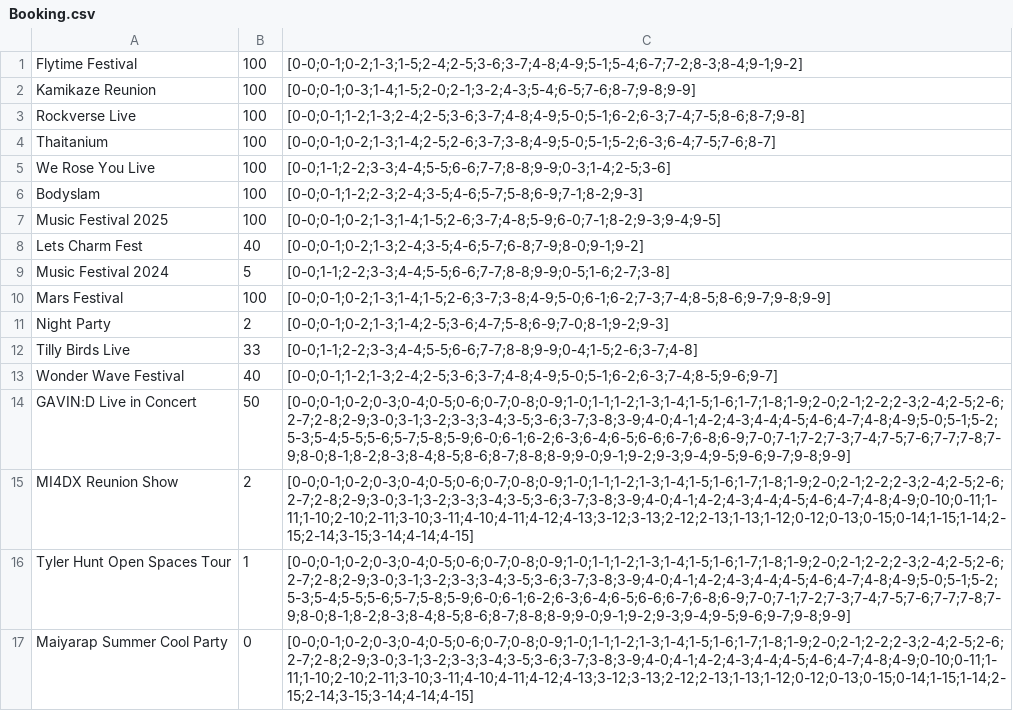
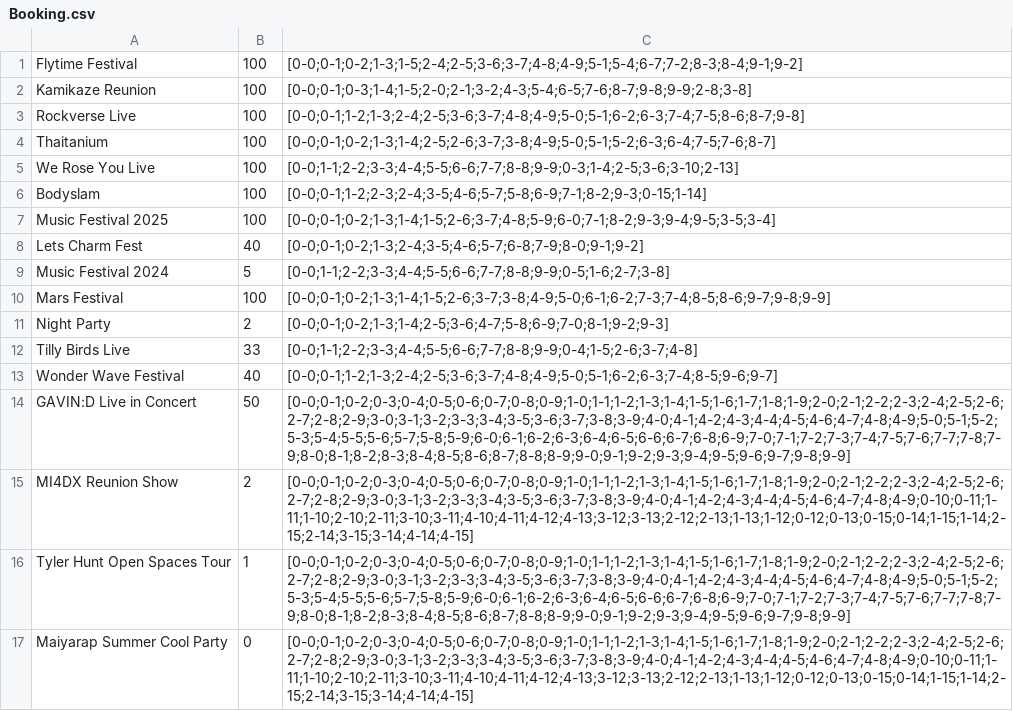
Before and after one commit to teelol456/Concert-KU-Ticket, a CSV file: File/Booking.csv, drawn as a sheet.

```diff
--- a/File/Booking.csv
+++ b/File/Booking.csv
@@ -1,8 +1,8 @@
 Flytime Festival,100,[0-0;0-1;0-2;1-3;1-5;2-4;2-5;3-6;3-7;4-8;4-9;5-1;5-4;6-7;7-2;8-3;8-4;9-1;9-2]
-Kamikaze Reunion,100,[0-0;0-1;0-3;1-4;1-5;2-0;2-1;3-2;4-3;5-4;6-5;7-6;8-7;9-8;9-9]
+Kamikaze Reunion,100,[0-0;0-1;0-3;1-4;1-5;2-0;2-1;3-2;4-3;5-4;6-5;7-6;8-7;9-8;9-9;2-8;3-8]
 Rockverse Live,100,[0-0;0-1;1-2;1-3;2-4;2-5;3-6;3-7;4-8;4-9;5-0;5-1;6-2;6-3;7-4;7-5;8-6;8-7;9-8]
 Thaitanium,100,[0-0;0-1;0-2;1-3;1-4;2-5;2-6;3-7;3-8;4-9;5-0;5-1;5-2;6-3;6-4;7-5;7-6;8-7]
-We Rose You Live,100,[0-0;1-1;2-2;3-3;4-4;5-5;6-6;7-7;8-8;9-9;0-3;1-4;2-5;3-6]
-Bodyslam,100,[0-0;0-1;1-2;2-3;2-4;3-5;4-6;5-7;5-8;6-9;7-1;8-2;9-3]
-Music Festival 2025,100,[0-0;0-1;0-2;1-3;1-4;1-5;2-6;3-7;4-8;5-9;6-0;7-1;8-2;9-3;9-4;9-5]
+We Rose You Live,100,[0-0;1-1;2-2;3-3;4-4;5-5;6-6;7-7;8-8;9-9;0-3;1-4;2-5;3-6;3-10;2-13]
+Bodyslam,100,[0-0;0-1;1-2;2-3;2-4;3-5;4-6;5-7;5-8;6-9;7-1;8-2;9-3;0-15;1-14]
+Music Festival 2025,100,[0-0;0-1;0-2;1-3;1-4;1-5;2-6;3-7;4-8;5-9;6-0;7-1;8-2;9-3;9-4;9-5;3-5;3-4]
 Lets Charm Fest,40,[0-0;0-1;0-2;1-3;2-4;3-5;4-6;5-7;6-8;7-9;8-0;9-1;9-2]
```
Also changed, not shown: 6 other files.
